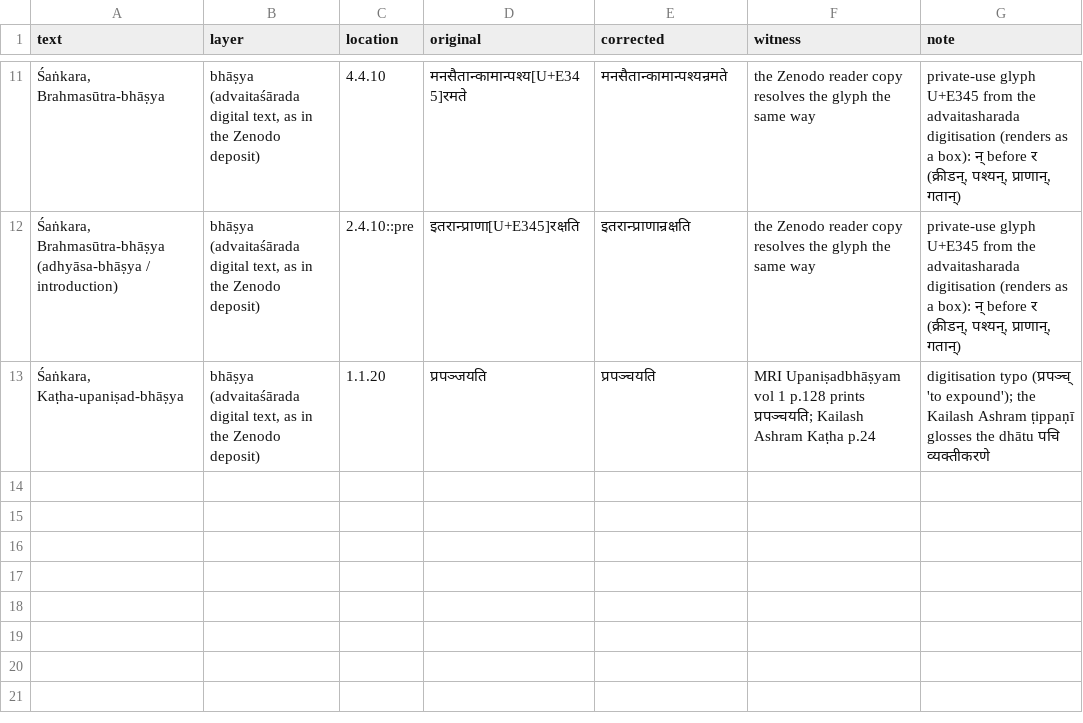
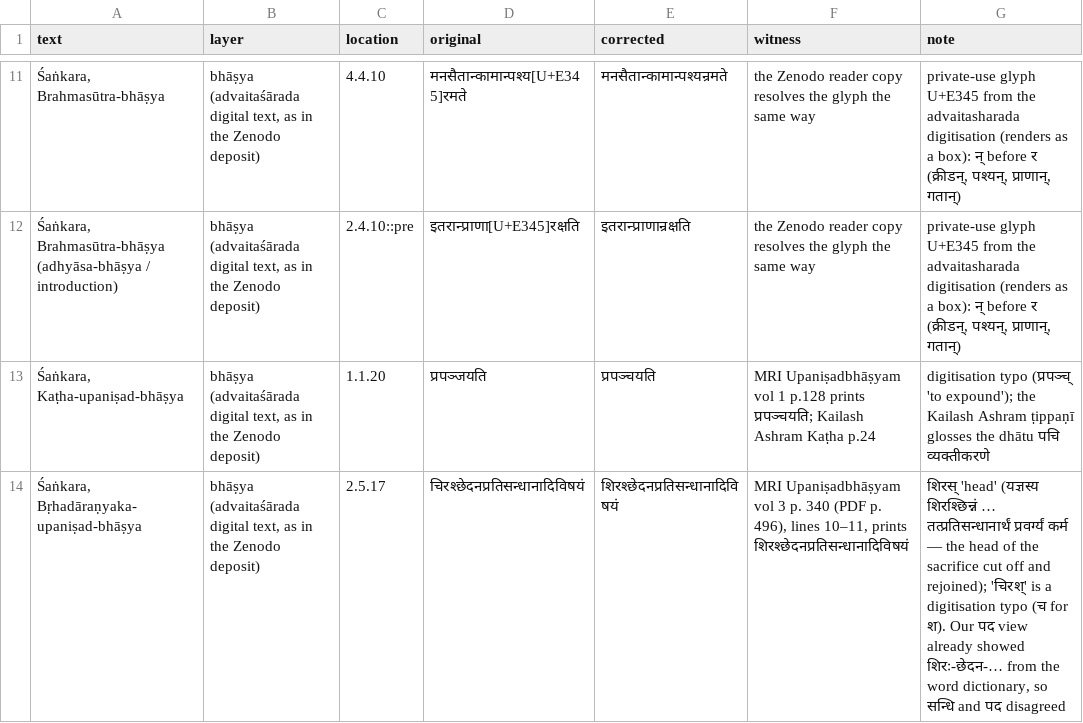
Before and after one commit to ConstrainedRandomVar/adhyayana-sahakari-data, a TSV file: corrections/bhasya-text_advaitasharada.tsv, drawn as a sheet; only a part is shown, gaps mark what is left out; the diff names each change by its address in the sheet, - before the commit and + after, or states it on an @@ line.

```diff
--- a/corrections/bhasya-text_advaitasharada.tsv
+++ b/corrections/bhasya-text_advaitasharada.tsv
+row 14: Śaṅkara, Bṛhadāraṇyaka-upaniṣad-bhāṣya | bhāṣya (advaitaśārada digital text, as in the Zenodo deposit) | 2.5.17 | चिरश्छेदनप्रतिसन्धानादिविषयं | शिरश्छेदनप्रतिसन्धानादिविषयं | MRI Upaniṣadbhāṣyam vol 3 p. 340 (PDF p. 496), lines 10–11, prints शिरश्छेदनप्रतिसन्धानादिविषयं | शिरस् 'head' (यज्ञस्य शिरश्छिन्नं … तत्प्रतिसन्धानार्थं प्रवर्ग्यं कर्म — the head of the sacrifice cut off and rejoined); 'चिरश्' is a digitisation typo (च for श). Our पद view already showed शिरः-छेदन-… from the word dictionary, so सन्धि and पद disagreed
```
Also changed, not shown: corrections/zenodo-deposit.tsv.
